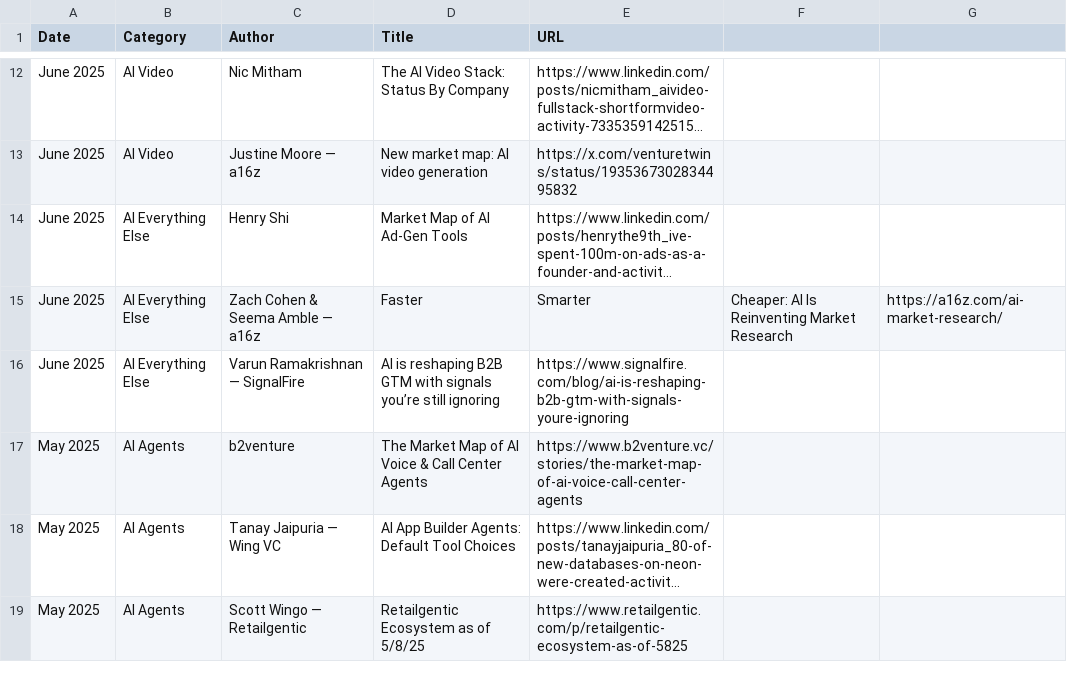
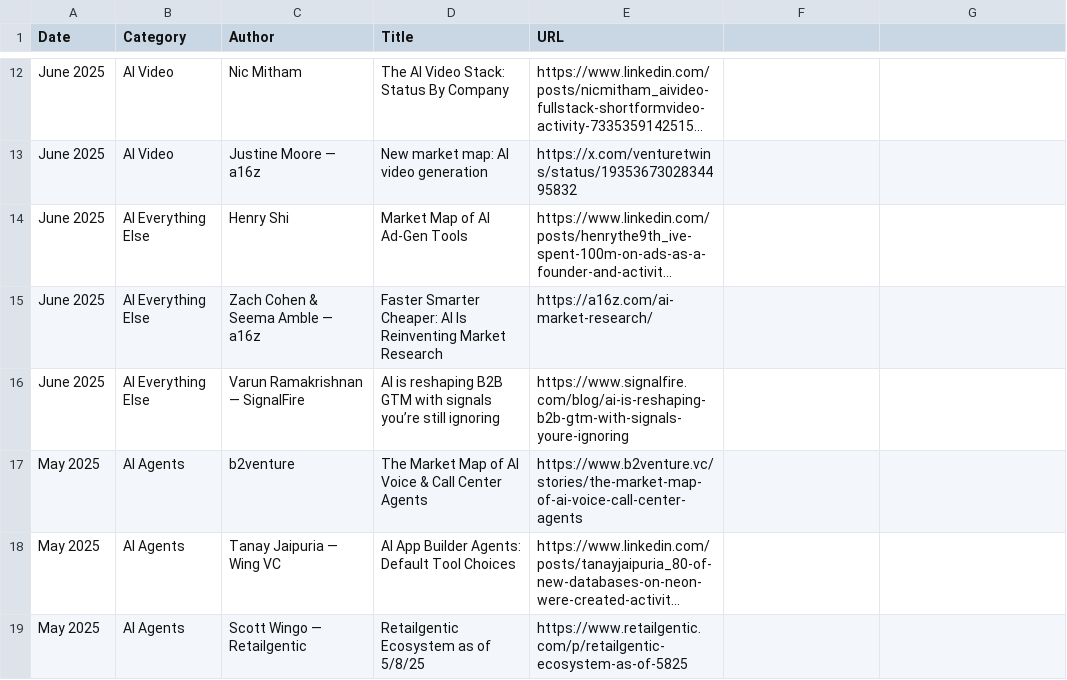
Before and after one commit to joylarkin/Awesome-AI-Market-Maps, a CSV file: ai_market_maps.csv, drawn as a sheet; only a part is shown, gaps mark what is left out; long unchanged cells end in …; the diff names each change by its address in the sheet, - before the commit and + after, or states it on an @@ line.

Commit message:
Update ai_market_maps.csv

```diff
--- a/ai_market_maps.csv
+++ b/ai_market_maps.csv
-D15 (Title): Faster
+D15 (Title): Faster Smarter Cheaper: AI Is Reinventing Market Research
-E15 (URL): Smarter
+E15 (URL): https://a16z.com/ai-market-research/
-F15: Cheaper: AI Is Reinventing Market Research
+F15: (empty)
-G15: https://a16z.com/ai-market-research/
+G15: (empty)
```
